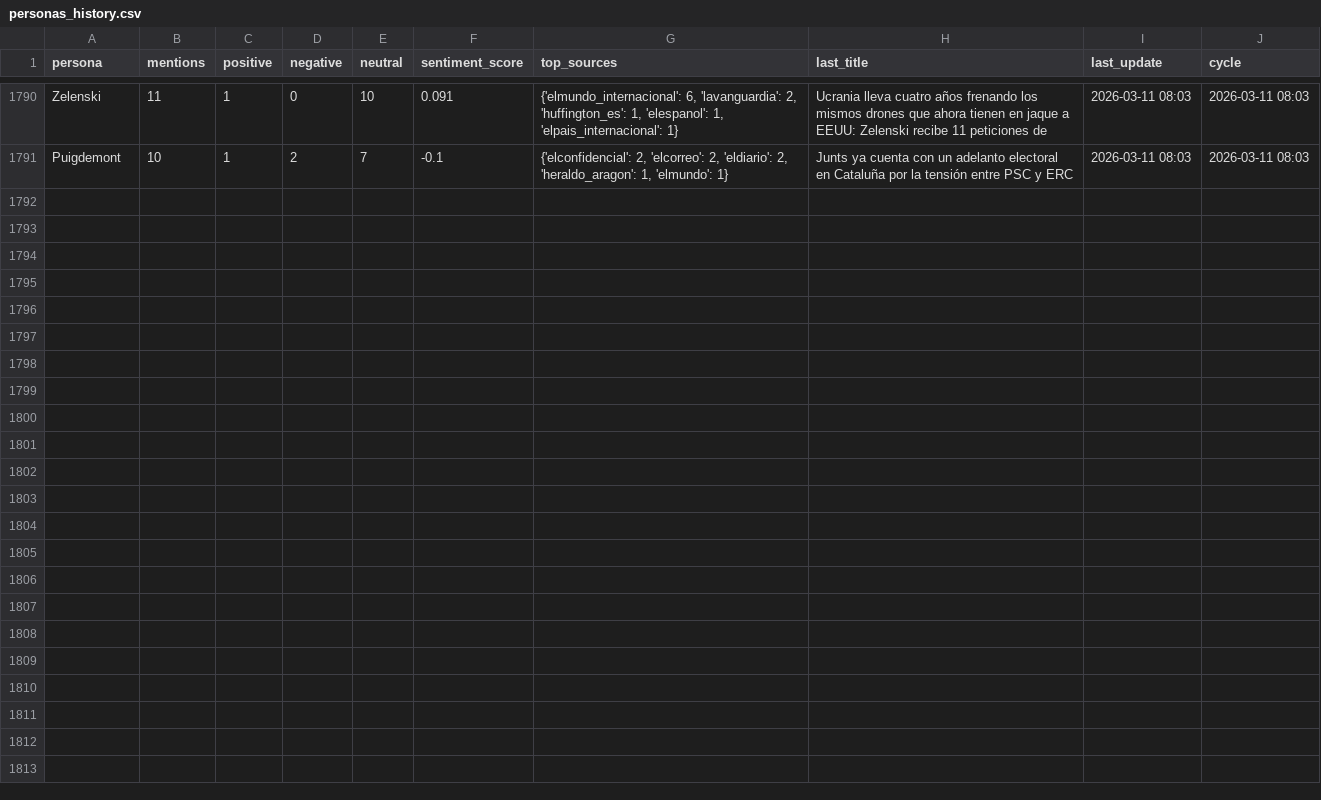
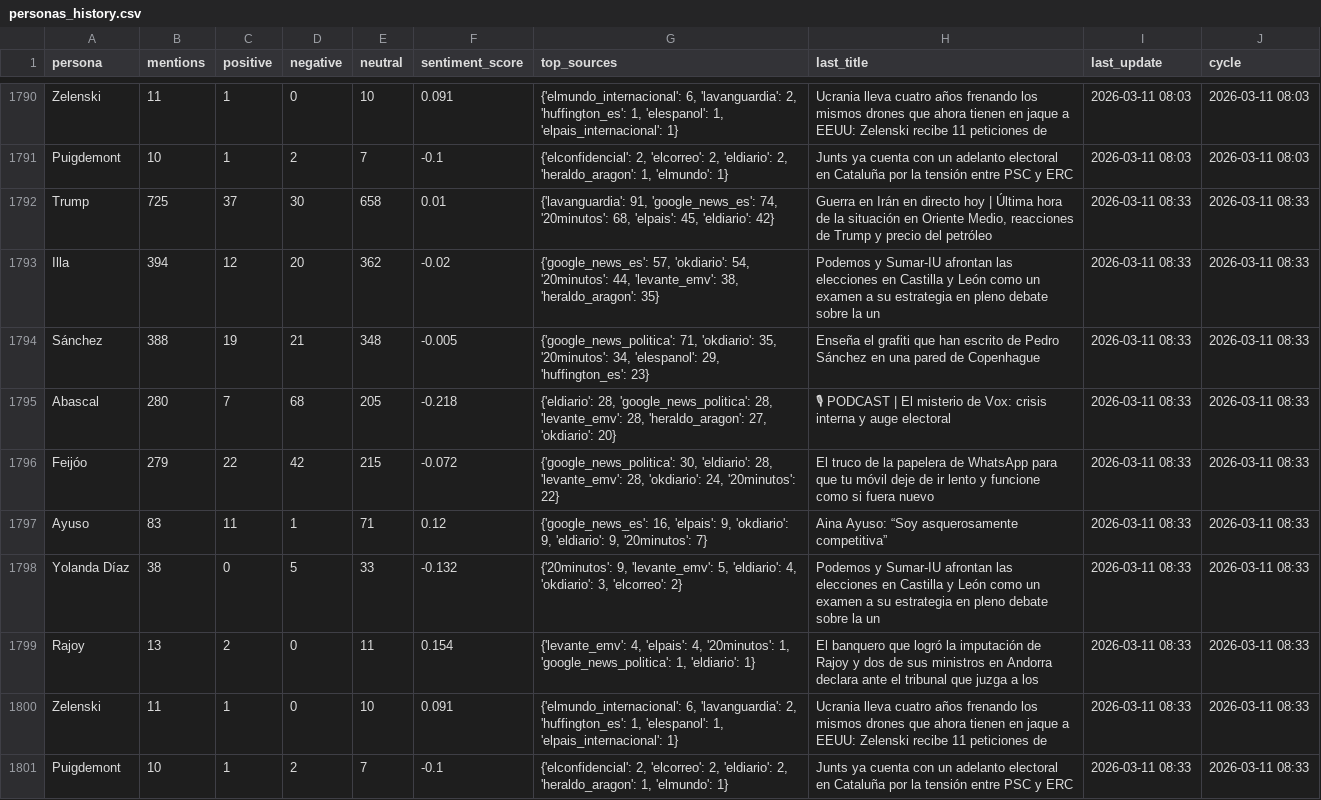
Before and after one commit to mcasrom/narrative-radar, a CSV file: data/processed/personas_history.csv, drawn as a sheet; only a part is shown, gaps mark what is left out; the diff names each change by its address in the sheet, - before the commit and + after, or states it on an @@ line.

```diff
--- a/data/processed/personas_history.csv
+++ b/data/processed/personas_history.csv
+row 1792: Trump | 725 | 37 | 30 | 658 | 0.01 | {'lavanguardia': 91, 'google_news_es': 74, '20minutos': 68, 'elpais': 45, 'eldiario': 42} | Guerra en Irán en directo hoy | Última hora de la situación en Oriente Medio, reacciones de Trump y precio del petróleo | 2026-03-11 08:33 | 2026-03-11 08:33
+row 1793: Illa | 394 | 12 | 20 | 362 | -0.02 | {'google_news_es': 57, 'okdiario': 54, '20minutos': 44, 'levante_emv': 38, 'heraldo_aragon': 35} | Podemos y Sumar-IU afrontan las elecciones en Castilla y León como un examen a su estrategia en pleno debate sobre la un | 2026-03-11 08:33 | 2026-03-11 08:33
+row 1794: Sánchez | 388 | 19 | 21 | 348 | -0.005 | {'google_news_politica': 71, 'okdiario': 35, '20minutos': 34, 'elespanol': 29, 'huffington_es': 23} | Enseña el grafiti que han escrito de Pedro Sánchez en una pared de Copenhague | 2026-03-11 08:33 | 2026-03-11 08:33
+row 1795: Abascal | 280 | 7 | 68 | 205 | -0.218 | {'eldiario': 28, 'google_news_politica': 28, 'levante_emv': 28, 'heraldo_aragon': 27, 'okdiario': 20} | 🎙 PODCAST | El misterio de Vox: crisis interna y auge electoral | 2026-03-11 08:33 | 2026-03-11 08:33
+row 1796: Feijóo | 279 | 22 | 42 | 215 | -0.072 | {'google_news_politica': 30, 'eldiario': 28, 'levante_emv': 28, 'okdiario': 24, '20minutos': 22} | El truco de la papelera de WhatsApp para que tu móvil deje de ir lento y funcione como si fuera nuevo | 2026-03-11 08:33 | 2026-03-11 08:33
+row 1797: Ayuso | 83 | 11 | 1 | 71 | 0.12 | {'google_news_es': 16, 'elpais': 9, 'okdiario': 9, 'eldiario': 9, '20minutos': 7} | Aina Ayuso: “Soy asquerosamente competitiva” | 2026-03-11 08:33 | 2026-03-11 08:33
+row 1798: Yolanda Díaz | 38 | 0 | 5 | 33 | -0.132 | {'20minutos': 9, 'levante_emv': 5, 'eldiario': 4, 'okdiario': 3, 'elcorreo': 2} | Podemos y Sumar-IU afrontan las elecciones en Castilla y León como un examen a su estrategia en pleno debate sobre la un | 2026-03-11 08:33 | 2026-03-11 08:33
+row 1799: Rajoy | 13 | 2 | 0 | 11 | 0.154 | {'levante_emv': 4, 'elpais': 4, '20minutos': 1, 'google_news_politica': 1, 'eldiario': 1} | El banquero que logró la imputación de Rajoy y dos de sus ministros en Andorra declara ante el tribunal que juzga a los | 2026-03-11 08:33 | 2026-03-11 08:33
+row 1800: Zelenski | 11 | 1 | 0 | 10 | 0.091 | {'elmundo_internacional': 6, 'lavanguardia': 2, 'huffington_es': 1, 'elespanol': 1, 'elpais_internacional': 1} | Ucrania lleva cuatro años frenando los mismos drones que ahora tienen en jaque a EEUU: Zelenski recibe 11 peticiones de | 2026-03-11 08:33 | 2026-03-11 08:33
+row 1801: Puigdemont | 10 | 1 | 2 | 7 | -0.1 | {'elconfidencial': 2, 'elcorreo': 2, 'eldiario': 2, 'heraldo_aragon': 1, 'elmundo': 1} | Junts ya cuenta con un adelanto electoral en Cataluña por la tensión entre PSC y ERC | 2026-03-11 08:33 | 2026-03-11 08:33
```
Also changed, not shown: data/processed/agenda_history.csv, data/processed/audit_sources.csv, 36 other files.
